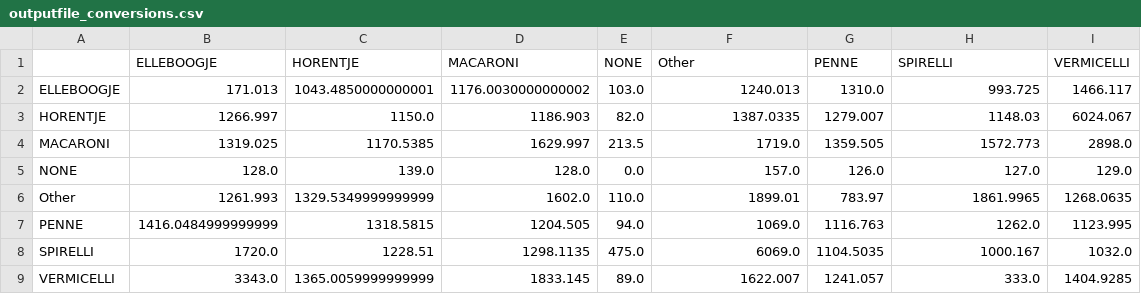
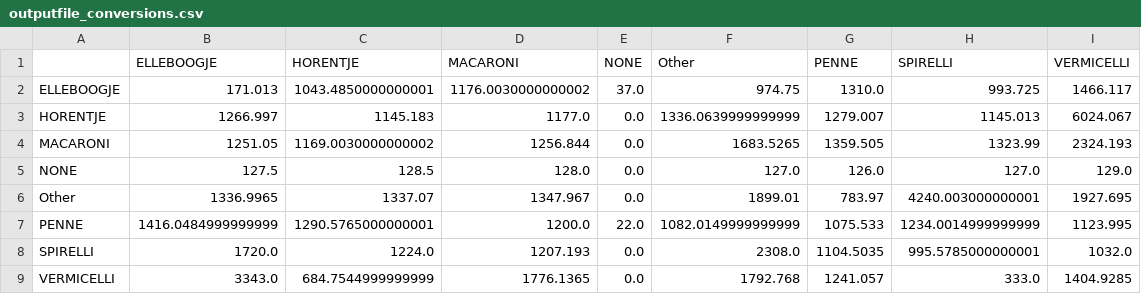
Before and after one commit to shenke93/SchedulingSimulator, a CSV file: ELITEPython/Deliverable/original_data/productionfile/outputfile_conversions.csv, drawn as a sheet.

```diff
--- a/ELITEPython/Deliverable/original_data/productionfile/outputfile_conversions.csv
+++ b/ELITEPython/Deliverable/original_data/productionfile/outputfile_conversions.csv
@@ -1,9 +1,9 @@
 ,ELLEBOOGJE,HORENTJE,MACARONI,NONE,Other,PENNE,SPIRELLI,VERMICELLI
-ELLEBOOGJE,171.013,1043.4850000000001,1176.0030000000002,103.0,1240.013,1310.0,993.725,1466.117
-HORENTJE,1266.997,1150.0,1186.903,82.0,1387.0335,1279.007,1148.03,6024.067
-MACARONI,1319.025,1170.5385,1629.997,213.5,1719.0,1359.505,1572.773,2898.0
-NONE,128.0,139.0,128.0,0.0,157.0,126.0,127.0,129.0
-Other,1261.993,1329.5349999999999,1602.0,110.0,1899.01,783.97,1861.9965,1268.0635
-PENNE,1416.0484999999999,1318.5815,1204.505,94.0,1069.0,1116.763,1262.0,1123.995
-SPIRELLI,1720.0,1228.51,1298.1135,475.0,6069.0,1104.5035,1000.167,1032.0
-VERMICELLI,3343.0,1365.0059999999999,1833.145,89.0,1622.007,1241.057,333.0,1404.9285
+ELLEBOOGJE,171.013,1043.4850000000001,1176.0030000000002,37.0,974.75,1310.0,993.725,1466.117
+HORENTJE,1266.997,1145.183,1177.0,0.0,1336.0639999999999,1279.007,1145.013,6024.067
+MACARONI,1251.05,1169.0030000000002,1256.844,0.0,1683.5265,1359.505,1323.99,2324.193
+NONE,127.5,128.5,128.0,0.0,127.0,126.0,127.0,129.0
+Other,1336.9965,1337.07,1347.967,0.0,1899.01,783.97,4240.003000000001,1927.695
+PENNE,1416.0484999999999,1290.5765000000001,1200.0,22.0,1082.0149999999999,1075.533,1234.0014999999999,1123.995
+SPIRELLI,1720.0,1224.0,1207.193,0.0,2308.0,1104.5035,995.5785000000001,1032.0
+VERMICELLI,3343.0,684.7544999999999,1776.1365,0.0,1792.768,1241.057,333.0,1404.9285
```
Also changed, not shown: ELITEPython/Deliverable/original_data/packagingfile_old/generated_jobInfoProd.csv, ELITEPython/Deliverable/original_data/productionfile/generated_jobInfoProd.csv, 22 other files.
